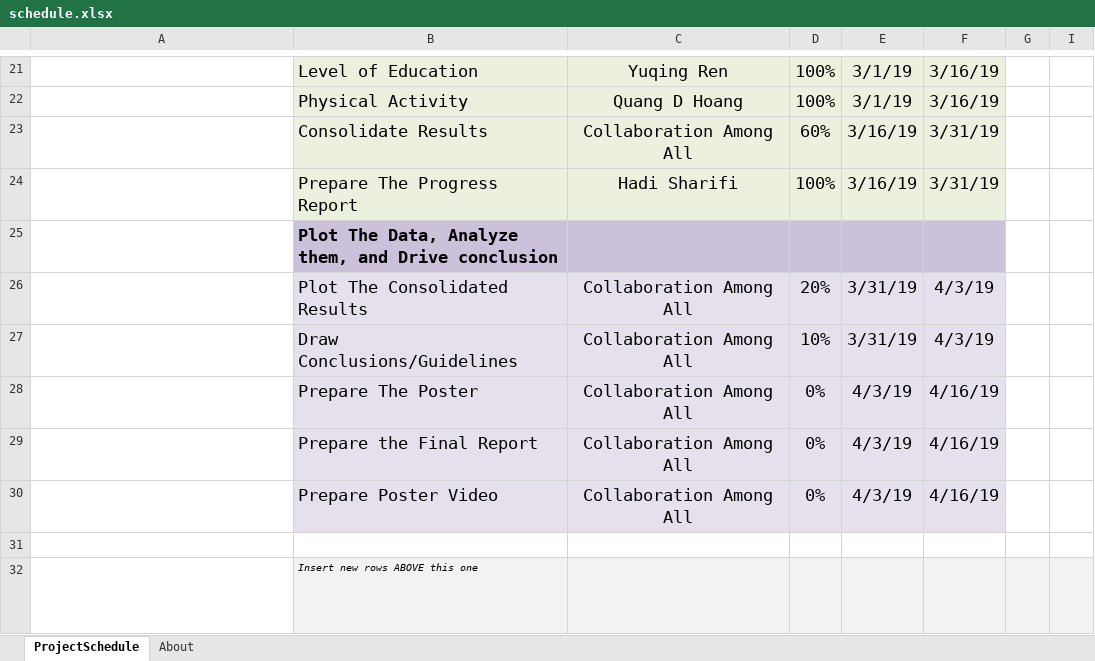
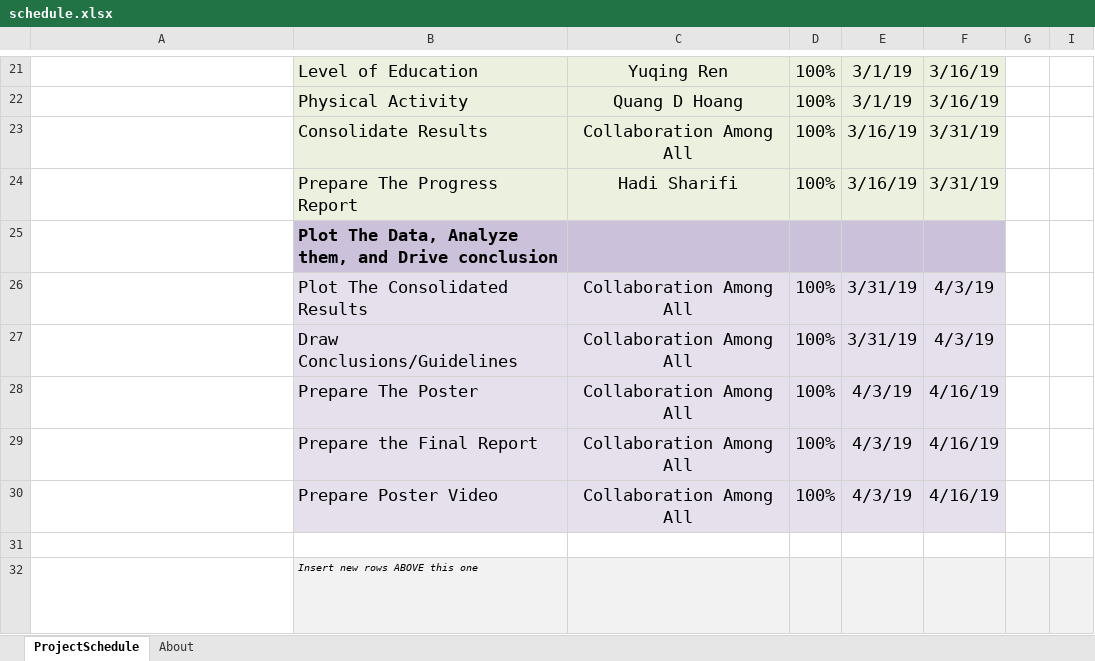
Before and after one commit to hsharifi7/behavior-mentalHealth, an Excel workbook: schedule.xlsx, sheet ProjectSchedule, drawn as a sheet; only a part is shown, gaps mark what is left out; long unchanged cells end in …; values as stored, in another font and other column widths than the file's, no borders; conditional formats not drawn; the diff names each change by its address in the sheet, - before the commit and + after, or states it on an @@ line.

Commit message:
schedule update

```diff
--- a/schedule.xlsx (sheet ProjectSchedule)
+++ b/schedule.xlsx (sheet ProjectSchedule)
-D23: 60%
+D23: 100%
-D26: 20%
+D26: 100%
-D27: 10%
+D27: 100%
-D28:D30: 0%
+D28:D30: 100%
```
Also changed, not shown: 1 other file.
